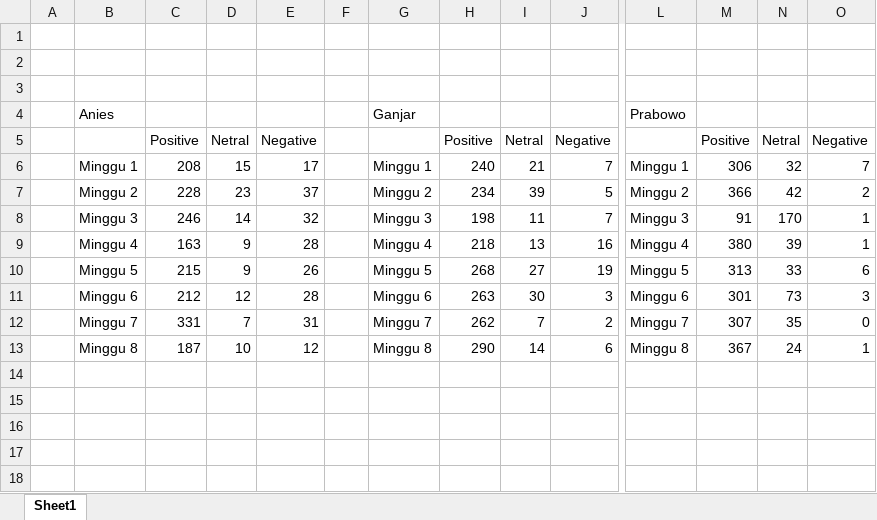
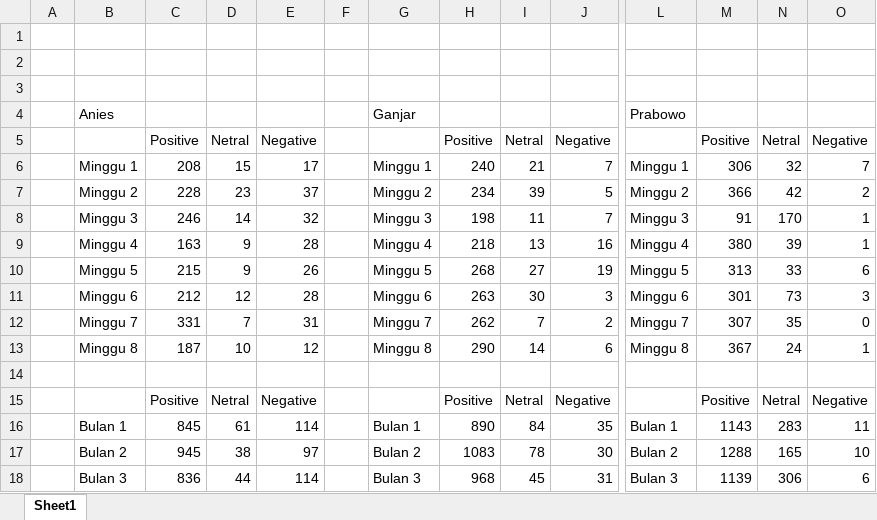
Before and after one commit to FnsAja/Skripsi, an Excel workbook: Asset/Count Per Week.xlsx, sheet Sheet1, drawn as a sheet; only a part is shown, gaps mark what is left out; values as stored, in another font and other column widths than the file's, no borders; rows hold the shown columns only; the diff names each change by its address in the sheet, - before the commit and + after, or states it on an @@ line.

```diff
--- a/Asset/Count Per Week.xlsx (sheet Sheet1)
+++ b/Asset/Count Per Week.xlsx (sheet Sheet1)
+row 14: (empty)
+row 15:  |  | Positive | Netral | Negative |  |  | Positive | Netral | Negative |  | Positive | Netral | Negative
+row 16:  | Bulan 1 | 845 | 61 | 114 |  | Bulan 1 | 890 | 84 | 35 | Bulan 1 | 1143 | 283 | 11
+row 17:  | Bulan 2 | 945 | 38 | 97 |  | Bulan 2 | 1083 | 78 | 30 | Bulan 2 | 1288 | 165 | 10
+row 18:  | Bulan 3 | 836 | 44 | 114 |  | Bulan 3 | 968 | 45 | 31 | Bulan 3 | 1139 | 306 | 6
```
Also changed, not shown: Aplikasi Skripsi/App/Flask/Process/DataTest.xlsx, Aplikasi Skripsi/App/Flask/TrainData/Train.xlsx, 33 other files.
